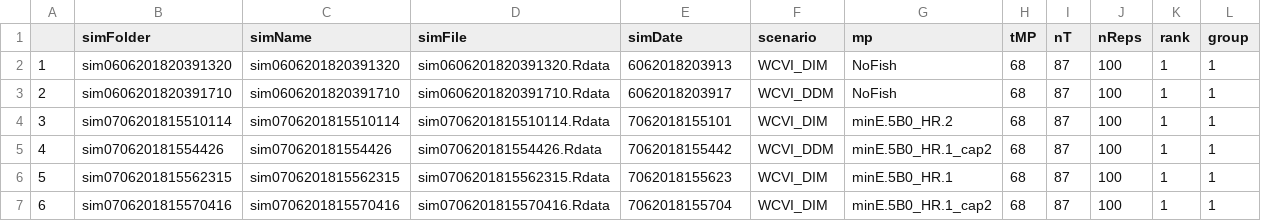
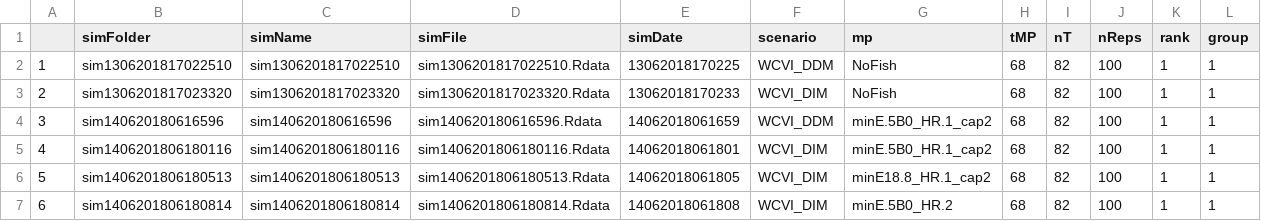
Before and after one commit to mseR-code/mseRmfleet, a CSV file: mserproject/statistics/mseRstatistics_trackTable.csv, drawn as a sheet; only a part is shown; the diff covers the shown part only.

```diff
--- a/mserproject/statistics/mseRstatistics_trackTable.csv
+++ b/mserproject/statistics/mseRstatistics_trackTable.csv
@@ -1,7 +1,7 @@
 "","simFolder","simName","simFile","simDate","scenario","mp","tMP","nT","nReps","rank","group"
-"1","sim0606201820391320","sim0606201820391320","sim0606201820391320.Rdata","6062018203913","WCVI_DIM","NoFish",68,87,100,1,1
-"2","sim0606201820391710","sim0606201820391710","sim0606201820391710.Rdata","6062018203917","WCVI_DDM","NoFish",68,87,100,1,1
-"3","sim0706201815510114","sim0706201815510114","sim0706201815510114.Rdata","7062018155101","WCVI_DIM","minE.5B0_HR.2",68,87,100,1,1
-"4","sim070620181554426","sim070620181554426","sim070620181554426.Rdata","7062018155442","WCVI_DDM","minE.5B0_HR.1_cap2",68,87,100,1,1
-"5","sim0706201815562315","sim0706201815562315","sim0706201815562315.Rdata","7062018155623","WCVI_DIM","minE.5B0_HR.1",68,87,100,1,1
-"6","sim0706201815570416","sim0706201815570416","sim0706201815570416.Rdata","7062018155704","WCVI_DIM","minE.5B0_HR.1_cap2",68,87,100,1,1
+"1","sim1306201817022510","sim1306201817022510","sim1306201817022510.Rdata","13062018170225","WCVI_DDM","NoFish",68,82,100,1,1
+"2","sim1306201817023320","sim1306201817023320","sim1306201817023320.Rdata","13062018170233","WCVI_DIM","NoFish",68,82,100,1,1
+"3","sim140620180616596","sim140620180616596","sim140620180616596.Rdata","14062018061659","WCVI_DDM","minE.5B0_HR.1_cap2",68,82,100,1,1
+"4","sim1406201806180116","sim1406201806180116","sim1406201806180116.Rdata","14062018061801","WCVI_DIM","minE.5B0_HR.1_cap2",68,82,100,1,1
+"5","sim1406201806180513","sim1406201806180513","sim1406201806180513.Rdata","14062018061805","WCVI_DIM","minE18.8_HR.1_cap2",68,82,100,1,1
+"6","sim1406201806180814","sim1406201806180814","sim1406201806180814.Rdata","14062018061808","WCVI_DIM","minE.5B0_HR.2",68,82,100,1,1
```
Also changed, not shown: 86 edited cells elsewhere in this file, mserproject/statistics/WCVI_HerringObjectiveTable.csv, mserproject/statistics/mseRstatistics_perfParTable.csv, 22 other files.
